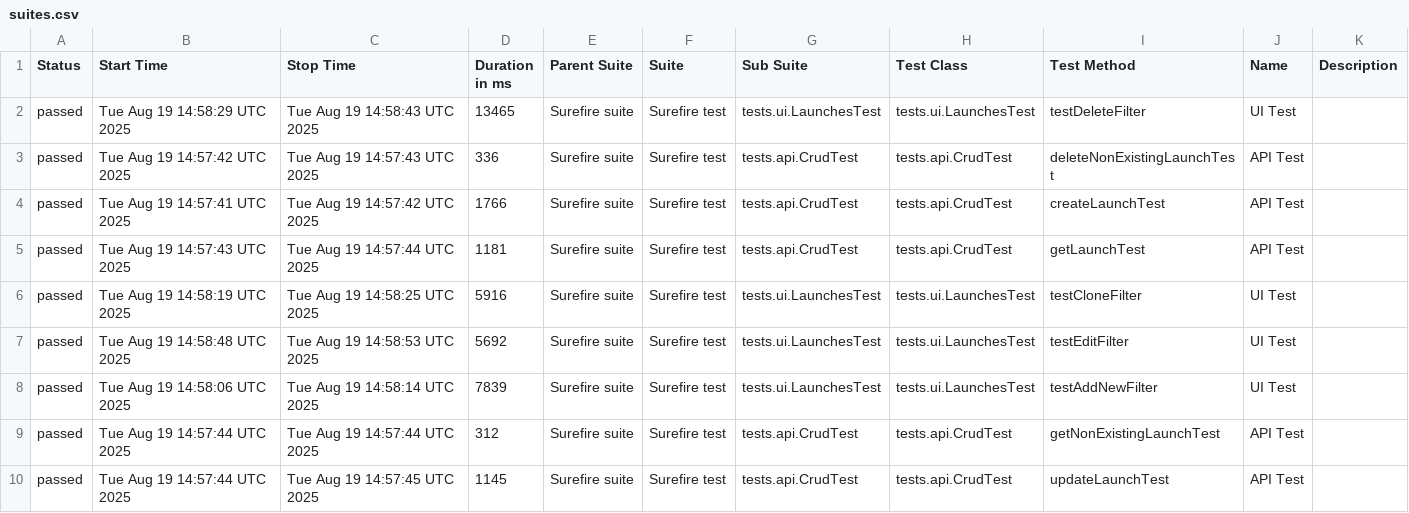
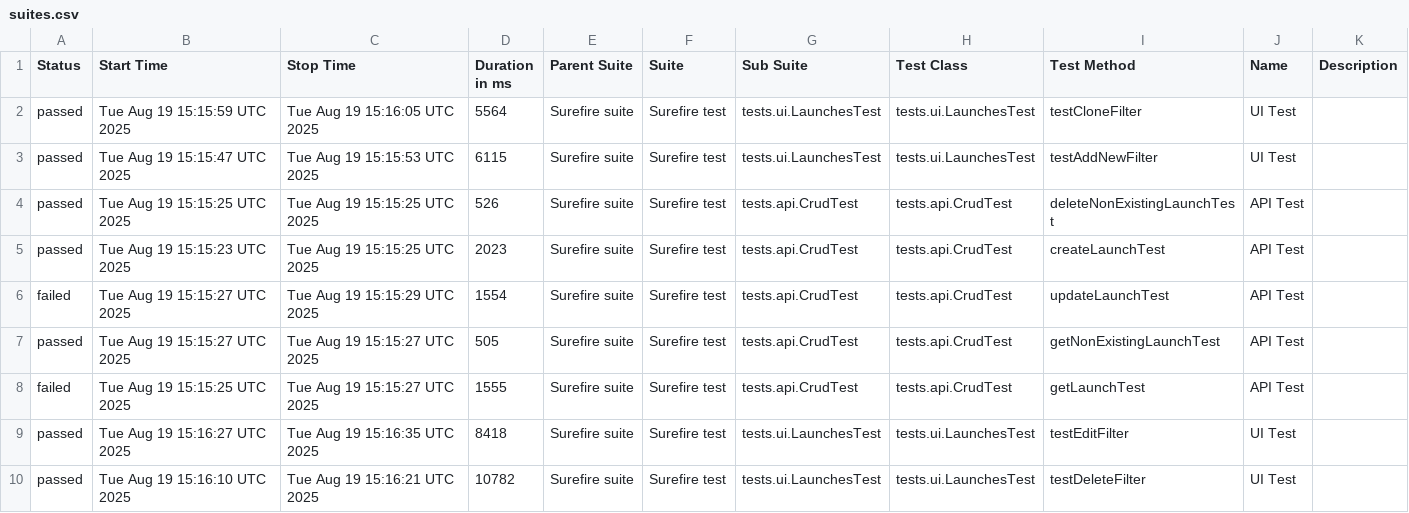
Before and after one commit to Solosnyuk/report-portal-Selenide-Test, a CSV file: data/suites.csv, drawn as a sheet.

```diff
--- a/data/suites.csv
+++ b/data/suites.csv
@@ -1,10 +1,10 @@
 "Status","Start Time","Stop Time","Duration in ms","Parent Suite","Suite","Sub Suite","Test Class","Test Method","Name","Description"
-"passed","Tue Aug 19 14:58:29 UTC 2025","Tue Aug 19 14:58:43 UTC 2025","13465","Surefire suite","Surefire test","tests.ui.LaunchesTest","tests.ui.LaunchesTest","testDeleteFilter","UI Test",""
-"passed","Tue Aug 19 14:57:42 UTC 2025","Tue Aug 19 14:57:43 UTC 2025","336","Surefire suite","Surefire test","tests.api.CrudTest","tests.api.CrudTest","deleteNonExistingLaunchTest","API Test",""
-"passed","Tue Aug 19 14:57:41 UTC 2025","Tue Aug 19 14:57:42 UTC 2025","1766","Surefire suite","Surefire test","tests.api.CrudTest","tests.api.CrudTest","createLaunchTest","API Test",""
-"passed","Tue Aug 19 14:57:43 UTC 2025","Tue Aug 19 14:57:44 UTC 2025","1181","Surefire suite","Surefire test","tests.api.CrudTest","tests.api.CrudTest","getLaunchTest","API Test",""
-"passed","Tue Aug 19 14:58:19 UTC 2025","Tue Aug 19 14:58:25 UTC 2025","5916","Surefire suite","Surefire test","tests.ui.LaunchesTest","tests.ui.LaunchesTest","testCloneFilter","UI Test",""
-"passed","Tue Aug 19 14:58:48 UTC 2025","Tue Aug 19 14:58:53 UTC 2025","5692","Surefire suite","Surefire test","tests.ui.LaunchesTest","tests.ui.LaunchesTest","testEditFilter","UI Test",""
-"passed","Tue Aug 19 14:58:06 UTC 2025","Tue Aug 19 14:58:14 UTC 2025","7839","Surefire suite","Surefire test","tests.ui.LaunchesTest","tests.ui.LaunchesTest","testAddNewFilter","UI Test",""
-"passed","Tue Aug 19 14:57:44 UTC 2025","Tue Aug 19 14:57:44 UTC 2025","312","Surefire suite","Surefire test","tests.api.CrudTest","tests.api.CrudTest","getNonExistingLaunchTest","API Test",""
-"passed","Tue Aug 19 14:57:44 UTC 2025","Tue Aug 19 14:57:45 UTC 2025","1145","Surefire suite","Surefire test","tests.api.CrudTest","tests.api.CrudTest","updateLaunchTest","API Test",""
+"passed","Tue Aug 19 15:15:59 UTC 2025","Tue Aug 19 15:16:05 UTC 2025","5564","Surefire suite","Surefire test","tests.ui.LaunchesTest","tests.ui.LaunchesTest","testCloneFilter","UI Test",""
+"passed","Tue Aug 19 15:15:47 UTC 2025","Tue Aug 19 15:15:53 UTC 2025","6115","Surefire suite","Surefire test","tests.ui.LaunchesTest","tests.ui.LaunchesTest","testAddNewFilter","UI Test",""
+"passed","Tue Aug 19 15:15:25 UTC 2025","Tue Aug 19 15:15:25 UTC 2025","526","Surefire suite","Surefire test","tests.api.CrudTest","tests.api.CrudTest","deleteNonExistingLaunchTest","API Test",""
+"passed","Tue Aug 19 15:15:23 UTC 2025","Tue Aug 19 15:15:25 UTC 2025","2023","Surefire suite","Surefire test","tests.api.CrudTest","tests.api.CrudTest","createLaunchTest","API Test",""
+"failed","Tue Aug 19 15:15:27 UTC 2025","Tue Aug 19 15:15:29 UTC 2025","1554","Surefire suite","Surefire test","tests.api.CrudTest","tests.api.CrudTest","updateLaunchTest","API Test",""
+"passed","Tue Aug 19 15:15:27 UTC 2025","Tue Aug 19 15:15:27 UTC 2025","505","Surefire suite","Surefire test","tests.api.CrudTest","tests.api.CrudTest","getNonExistingLaunchTest","API Test",""
+"failed","Tue Aug 19 15:15:25 UTC 2025","Tue Aug 19 15:15:27 UTC 2025","1555","Surefire suite","Surefire test","tests.api.CrudTest","tests.api.CrudTest","getLaunchTest","API Test",""
+"passed","Tue Aug 19 15:16:27 UTC 2025","Tue Aug 19 15:16:35 UTC 2025","8418","Surefire suite","Surefire test","tests.ui.LaunchesTest","tests.ui.LaunchesTest","testEditFilter","UI Test",""
+"passed","Tue Aug 19 15:16:10 UTC 2025","Tue Aug 19 15:16:21 UTC 2025","10782","Surefire suite","Surefire test","tests.ui.LaunchesTest","tests.ui.LaunchesTest","testDeleteFilter","UI Test",""
```
Also changed, not shown: data/behaviors.csv, 31 other files.
